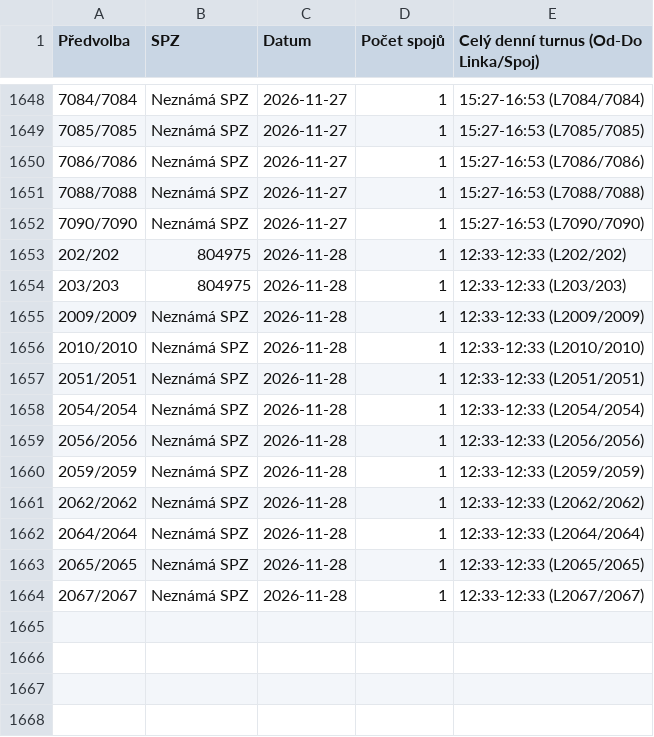
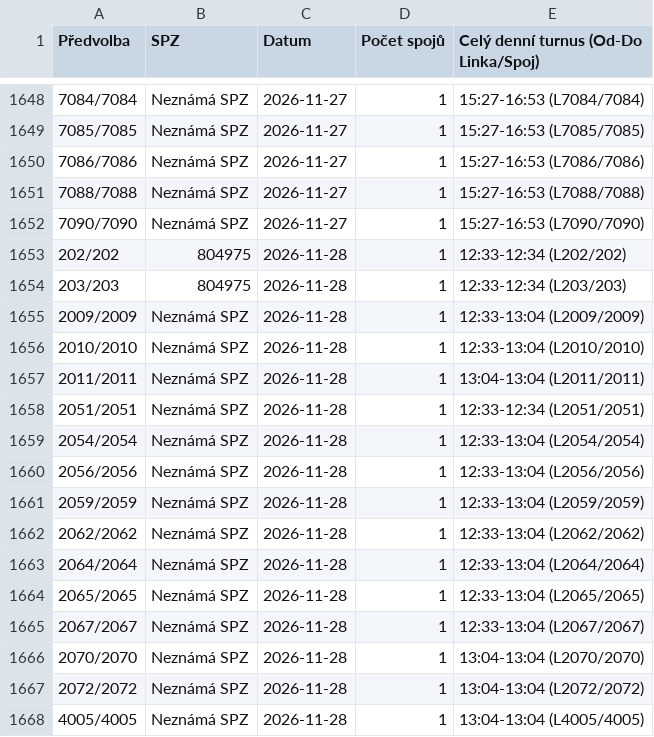
Before and after one commit to tinda245/odis-turnusy-2, a CSV file: turnusy_hotovo.csv, drawn as a sheet; only a part is shown, gaps mark what is left out.

Commit message:
Aktualizace turnusů (13:10:25)

```diff
--- a/turnusy_hotovo.csv
+++ b/turnusy_hotovo.csv
@@ -1652,13 +1652,17 @@
 7090/7090;Neznámá SPZ;2026-11-27;1;15:27-16:53 (L7090/7090)
-202/202;804975;2026-11-28;1;12:33-12:33 (L202/202)
-203/203;804975;2026-11-28;1;12:33-12:33 (L203/203)
-2009/2009;Neznámá SPZ;2026-11-28;1;12:33-12:33 (L2009/2009)
-2010/2010;Neznámá SPZ;2026-11-28;1;12:33-12:33 (L2010/2010)
-2051/2051;Neznámá SPZ;2026-11-28;1;12:33-12:33 (L2051/2051)
-2054/2054;Neznámá SPZ;2026-11-28;1;12:33-12:33 (L2054/2054)
-2056/2056;Neznámá SPZ;2026-11-28;1;12:33-12:33 (L2056/2056)
-2059/2059;Neznámá SPZ;2026-11-28;1;12:33-12:33 (L2059/2059)
-2062/2062;Neznámá SPZ;2026-11-28;1;12:33-12:33 (L2062/2062)
-2064/2064;Neznámá SPZ;2026-11-28;1;12:33-12:33 (L2064/2064)
-2065/2065;Neznámá SPZ;2026-11-28;1;12:33-12:33 (L2065/2065)
-2067/2067;Neznámá SPZ;2026-11-28;1;12:33-12:33 (L2067/2067)
+202/202;804975;2026-11-28;1;12:33-12:34 (L202/202)
+203/203;804975;2026-11-28;1;12:33-12:34 (L203/203)
+2009/2009;Neznámá SPZ;2026-11-28;1;12:33-13:04 (L2009/2009)
+2010/2010;Neznámá SPZ;2026-11-28;1;12:33-13:04 (L2010/2010)
+2011/2011;Neznámá SPZ;2026-11-28;1;13:04-13:04 (L2011/2011)
+2051/2051;Neznámá SPZ;2026-11-28;1;12:33-12:34 (L2051/2051)
+2054/2054;Neznámá SPZ;2026-11-28;1;12:33-13:04 (L2054/2054)
+2056/2056;Neznámá SPZ;2026-11-28;1;12:33-13:04 (L2056/2056)
+2059/2059;Neznámá SPZ;2026-11-28;1;12:33-13:04 (L2059/2059)
+2062/2062;Neznámá SPZ;2026-11-28;1;12:33-13:04 (L2062/2062)
+2064/2064;Neznámá SPZ;2026-11-28;1;12:33-13:04 (L2064/2064)
+2065/2065;Neznámá SPZ;2026-11-28;1;12:33-13:04 (L2065/2065)
+2067/2067;Neznámá SPZ;2026-11-28;1;12:33-13:04 (L2067/2067)
+2070/2070;Neznámá SPZ;2026-11-28;1;13:04-13:04 (L2070/2070)
+2072/2072;Neznámá SPZ;2026-11-28;1;13:04-13:04 (L2072/2072)
+4005/4005;Neznámá SPZ;2026-11-28;1;13:04-13:04 (L4005/4005)
```
Also changed, not shown: 1 other file.
